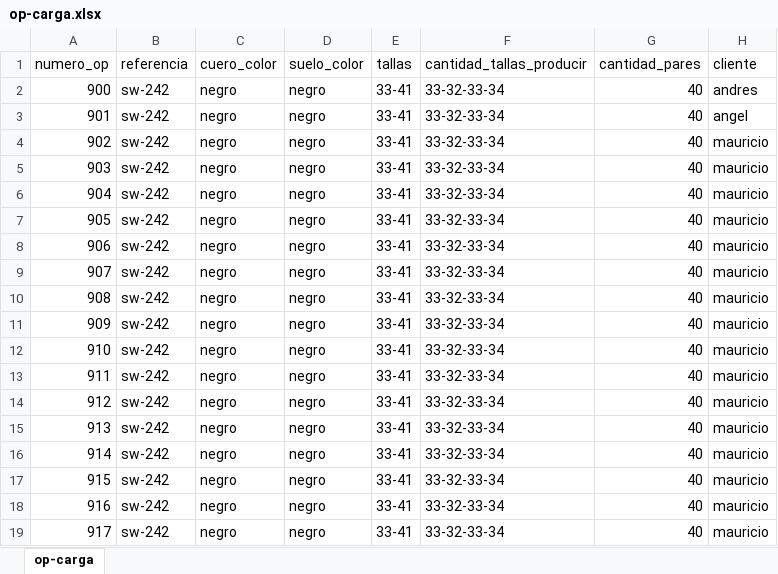
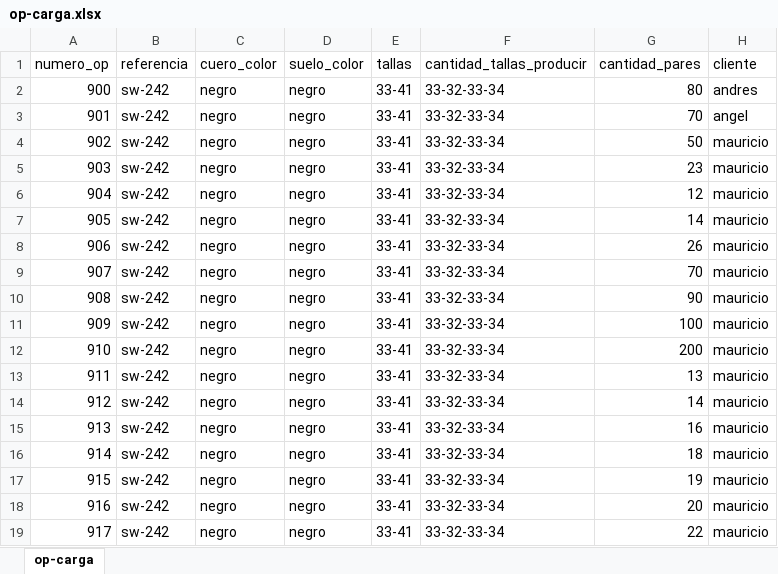
Before and after one commit to aiyellweb/Generacion, an Excel workbook: storage/op/op-carga.xlsx, sheet op-carga, drawn as a sheet; values as stored, in another font and other column widths than the file's, no borders; the diff names each change by its address in the sheet, - before the commit and + after, or states it on an @@ line.

```diff
--- a/storage/op/op-carga.xlsx (sheet op-carga)
+++ b/storage/op/op-carga.xlsx (sheet op-carga)
-G2 (cantidad_pares): 40
+G2 (cantidad_pares): 80
-G3 (cantidad_pares): 40
+G3 (cantidad_pares): 70
-G4 (cantidad_pares): 40
+G4 (cantidad_pares): 50
-G5 (cantidad_pares): 40
+G5 (cantidad_pares): 23
-G6 (cantidad_pares): 40
+G6 (cantidad_pares): 12
-G7 (cantidad_pares): 40
+G7 (cantidad_pares): 14
-G8 (cantidad_pares): 40
+G8 (cantidad_pares): 26
-G9 (cantidad_pares): 40
+G9 (cantidad_pares): 70
-G10 (cantidad_pares): 40
+G10 (cantidad_pares): 90
-G11 (cantidad_pares): 40
+G11 (cantidad_pares): 100
-G12 (cantidad_pares): 40
+G12 (cantidad_pares): 200
-G13 (cantidad_pares): 40
+G13 (cantidad_pares): 13
-G14 (cantidad_pares): 40
+G14 (cantidad_pares): 14
-G15 (cantidad_pares): 40
+G15 (cantidad_pares): 16
-G16 (cantidad_pares): 40
+G16 (cantidad_pares): 18
-G17 (cantidad_pares): 40
+G17 (cantidad_pares): 19
-G18 (cantidad_pares): 40
+G18 (cantidad_pares): 20
-G19 (cantidad_pares): 40
+G19 (cantidad_pares): 22
```
Also changed, not shown: 3 other files.
